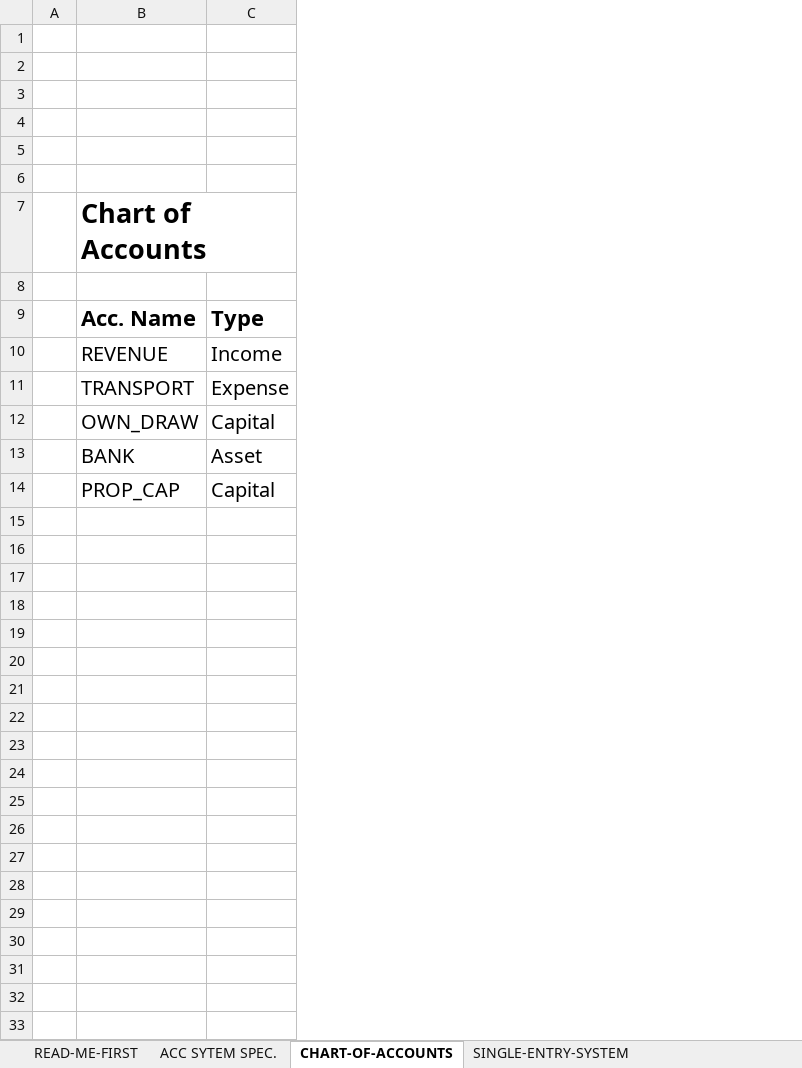
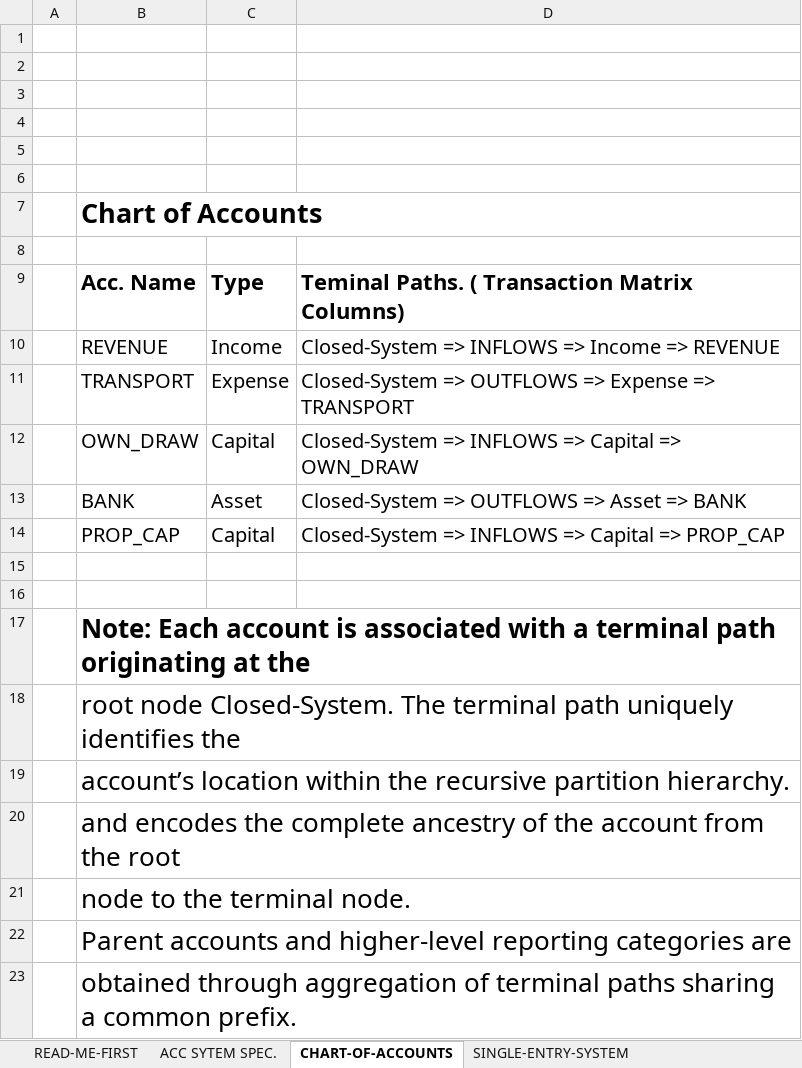
Before and after one commit to 3sigmalectures-ctrl/recursive-partition-accounting, an Excel workbook: single-table-double-entry-accounting_V10.xlsx, sheet CHART-OF-ACCOUNTS, drawn as a sheet; values as stored, in another font and other column widths than the file's, no borders; the diff names each change by its address in the sheet, - before the commit and + after, or states it on an @@ line.

Commit message:
Add files via upload

```diff
--- a/single-table-double-entry-accounting_V10.xlsx (sheet CHART-OF-ACCOUNTS)
+++ b/single-table-double-entry-accounting_V10.xlsx (sheet CHART-OF-ACCOUNTS)
+column D, rows 9-14: Teminal Paths. ( Transaction Matrix Columns) | Closed-System => INFLOWS => Income => REVENUE | Closed-System => OUTFLOWS => Expense => TRANSPORT | Closed-System => INFLOWS => Capital => OWN_DRAW | Closed-System => OUTFLOWS => Asset => BANK | Closed-System => INFLOWS => Capital => PROP_CAP
+row 15: (empty)
+row 16: (empty)
+row 17:  | Note: Each account is associated with a terminal path originating at the
+row 18:  | root node Closed-System. The terminal path uniquely identifies the
+row 19:  | account’s location within the recursive partition hierarchy.
+row 20:  | and encodes the complete ancestry of the account from the root
+row 21:  | node to the terminal node.
+row 22:  | Parent accounts and higher-level reporting categories are
+row 23:  | obtained through aggregation of terminal paths sharing a common prefix.
```
